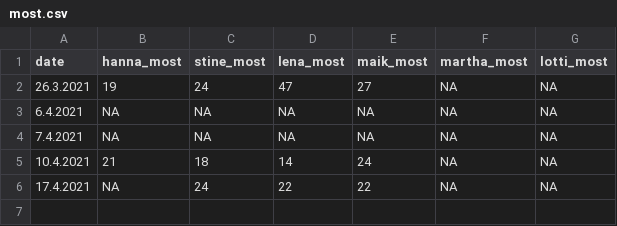
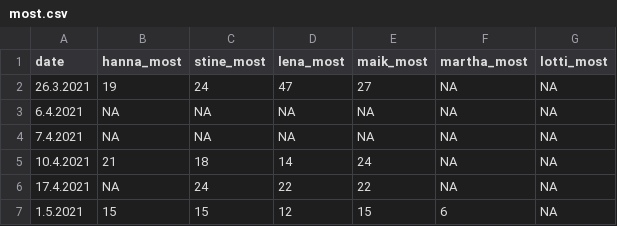
Before and after one commit to mkthalmann/Burn, a CSV file: data/most.csv, drawn as a sheet; the diff names each change by its address in the sheet, - before the commit and + after, or states it on an @@ line.

```diff
--- a/data/most.csv
+++ b/data/most.csv
+row 7: 1.5.2021 | 15 | 15 | 12 | 15 | 6 | NA
```
Also changed, not shown: data/results.csv, 2 other files.
